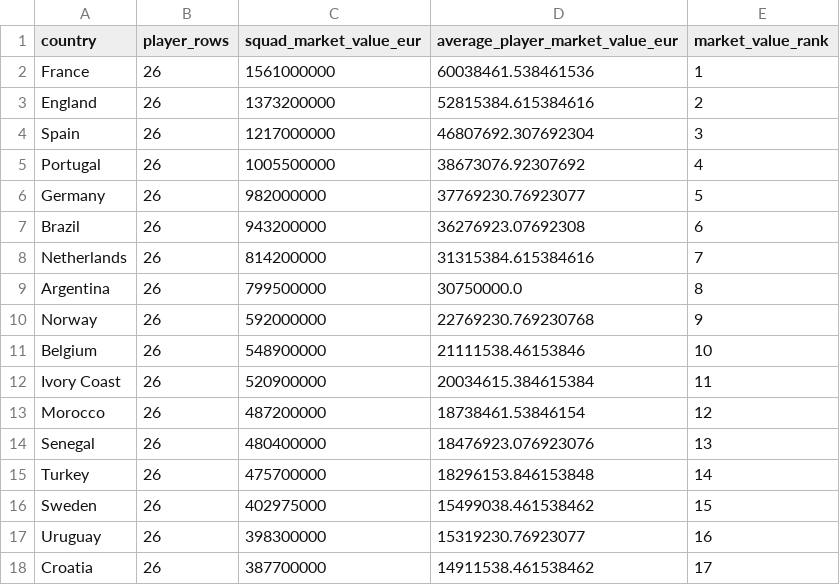
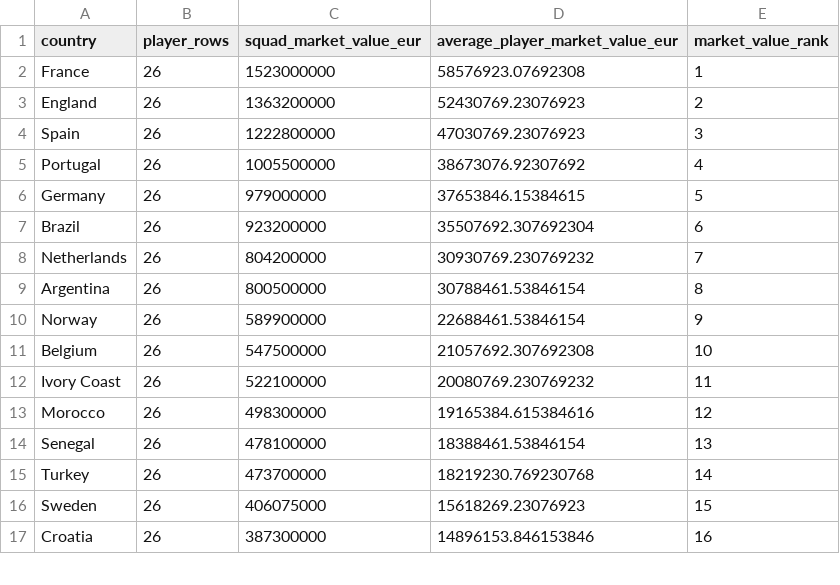
Before and after one commit to emot1on/worldcup-2026-dashboard, a CSV file: output/dashboard-data/curated/squad_market_values_2026.csv, drawn as a sheet; only a part is shown; the diff covers the shown part only.

```diff
--- a/output/dashboard-data/curated/squad_market_values_2026.csv
+++ b/output/dashboard-data/curated/squad_market_values_2026.csv
@@ -1,18 +1,17 @@
 country,player_rows,squad_market_value_eur,average_player_market_value_eur,market_value_rank
-France,26,1561000000,60038461.538461536,1
-England,26,1373200000,52815384.615384616,2
-Spain,26,1217000000,46807692.307692304,3
+France,26,1523000000,58576923.07692308,1
+England,26,1363200000,52430769.23076923,2
+Spain,26,1222800000,47030769.23076923,3
 Portugal,26,1005500000,38673076.92307692,4
-Germany,26,982000000,37769230.76923077,5
-Brazil,26,943200000,36276923.07692308,6
-Netherlands,26,814200000,31315384.615384616,7
-Argentina,26,799500000,30750000.0,8
-Norway,26,592000000,22769230.769230768,9
-Belgium,26,548900000,21111538.46153846,10
-Ivory Coast,26,520900000,20034615.384615384,11
-Morocco,26,487200000,18738461.53846154,12
-Senegal,26,480400000,18476923.076923076,13
-Turkey,26,475700000,18296153.846153848,14
-Sweden,26,402975000,15499038.461538462,15
-Uruguay,26,398300000,15319230.76923077,16
-Croatia,26,387700000,14911538.461538462,17
+Germany,26,979000000,37653846.15384615,5
+Brazil,26,923200000,35507692.307692304,6
+Netherlands,26,804200000,30930769.230769232,7
+Argentina,26,800500000,30788461.53846154,8
+Norway,26,589900000,22688461.53846154,9
+Belgium,26,547500000,21057692.307692308,10
+Ivory Coast,26,522100000,20080769.230769232,11
+Morocco,26,498300000,19165384.615384616,12
+Senegal,26,478100000,18388461.53846154,13
+Turkey,26,473700000,18219230.769230768,14
+Sweden,26,406075000,15618269.23076923,15
+Croatia,26,387300000,14896153.846153846,16
```
Also changed, not shown: 5 added rows, 4 removed rows and 50 edited cells elsewhere in this file, output/dashboard-data/curated/coach_titles_2026.csv, output/dashboard-data/curated/coaches_2026.csv, 17 other files.
